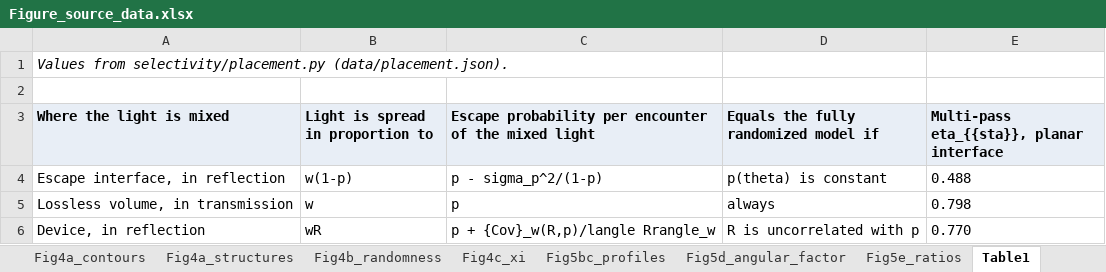
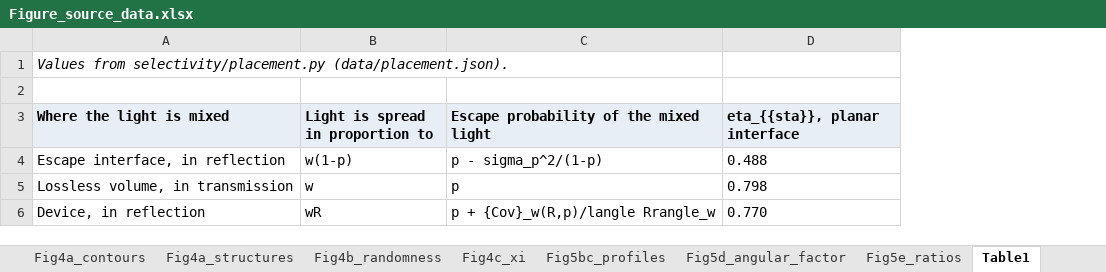
Before and after one commit to jjoono/OLED-, an Excel workbook: Figure_source_data.xlsx, sheet Table1, drawn as a sheet; values as stored, in another font and other column widths than the file's, no borders; removed rows and columns are numbered as before the commit, all else as after; the diff names each change by its address in the sheet, - before the commit and + after, or states it on an @@ line.

```diff
--- a/Figure_source_data.xlsx (sheet Table1)
+++ b/Figure_source_data.xlsx (sheet Table1)
-column D, rows 3-6: Equals the fully randomized model if | p(theta) is constant | always | R is uncorrelated with p
-C3: Escape probability per encounter of the mixed light
+C3: Escape probability of the mixed light
-D3: Multi-pass eta_{{sta}}, planar interface
+D3: eta_{{sta}}, planar interface
```
Also changed, not shown: sheet README, other sheet tabs, 16 other files.
